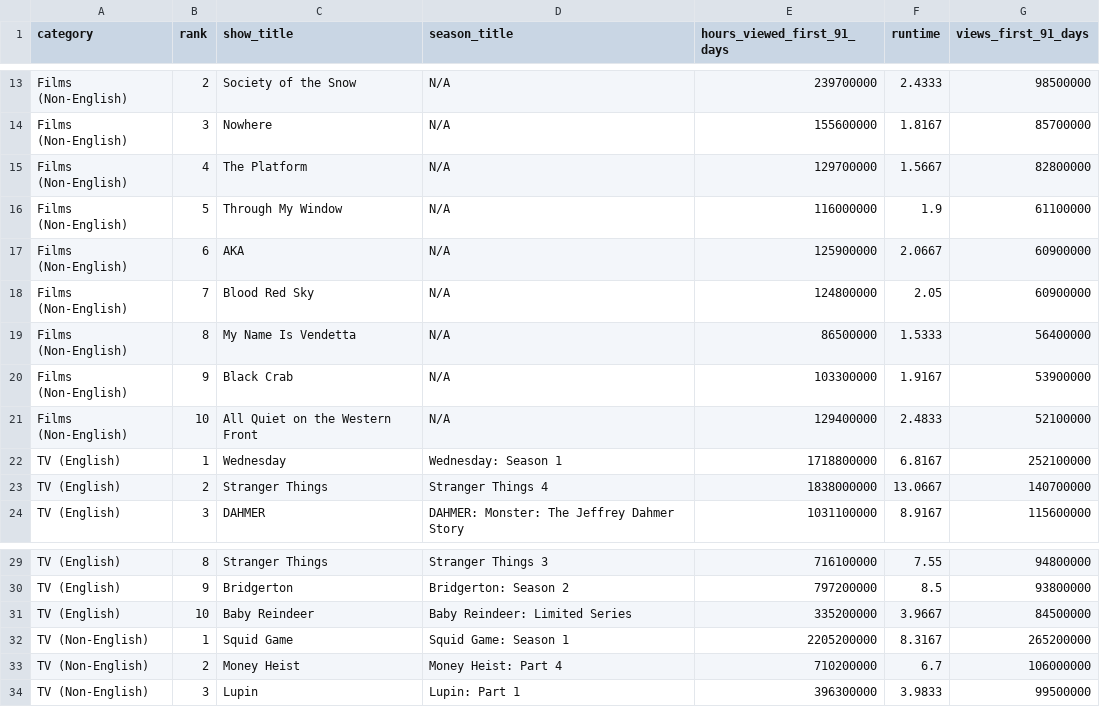
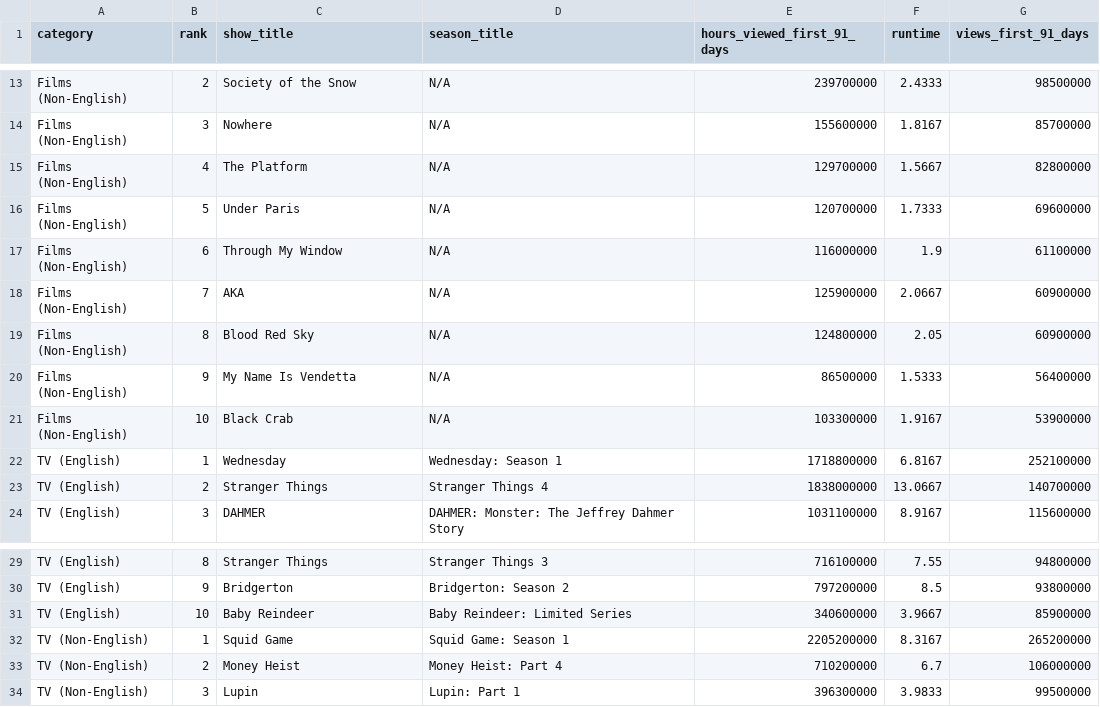
Before and after one commit to dbready/netflix_top10, a TSV file: most-popular.tsv, drawn as a sheet; only a part is shown, gaps mark what is left out.

```diff
--- a/most-popular.tsv
+++ b/most-popular.tsv
@@ -15,8 +15,8 @@ Films (Non-English)	3	Nowhere	N/A	155600000	1.8167	85700000
 Films (Non-English)	4	The Platform	N/A	129700000	1.5667	82800000
-Films (Non-English)	5	Through My Window	N/A	116000000	1.9	61100000
-Films (Non-English)	6	AKA	N/A	125900000	2.0667	60900000
-Films (Non-English)	7	Blood Red Sky	N/A	124800000	2.05	60900000
-Films (Non-English)	8	My Name Is Vendetta	N/A	86500000	1.5333	56400000
-Films (Non-English)	9	Black Crab	N/A	103300000	1.9167	53900000
-Films (Non-English)	10	All Quiet on the Western Front	N/A	129400000	2.4833	52100000
+Films (Non-English)	5	Under Paris	N/A	120700000	1.7333	69600000
+Films (Non-English)	6	Through My Window	N/A	116000000	1.9	61100000
+Films (Non-English)	7	AKA	N/A	125900000	2.0667	60900000
+Films (Non-English)	8	Blood Red Sky	N/A	124800000	2.05	60900000
+Films (Non-English)	9	My Name Is Vendetta	N/A	86500000	1.5333	56400000
+Films (Non-English)	10	Black Crab	N/A	103300000	1.9167	53900000
 TV (English)	1	Wednesday	Wednesday: Season 1	1718800000	6.8167	252100000
@@ -30,3 +30,3 @@ TV (English)	8	Stranger Things	Stranger Things 3	716100000	7.55	94800000
 TV (English)	9	Bridgerton	Bridgerton: Season 2	797200000	8.5	93800000
-TV (English)	10	Baby Reindeer	Baby Reindeer: Limited Series	335200000	3.9667	84500000
+TV (English)	10	Baby Reindeer	Baby Reindeer: Limited Series	340600000	3.9667	85900000
 TV (Non-English)	1	Squid Game	Squid Game: Season 1	2205200000	8.3167	265200000
```
Also changed, not shown: all-weeks-global.tsv.
